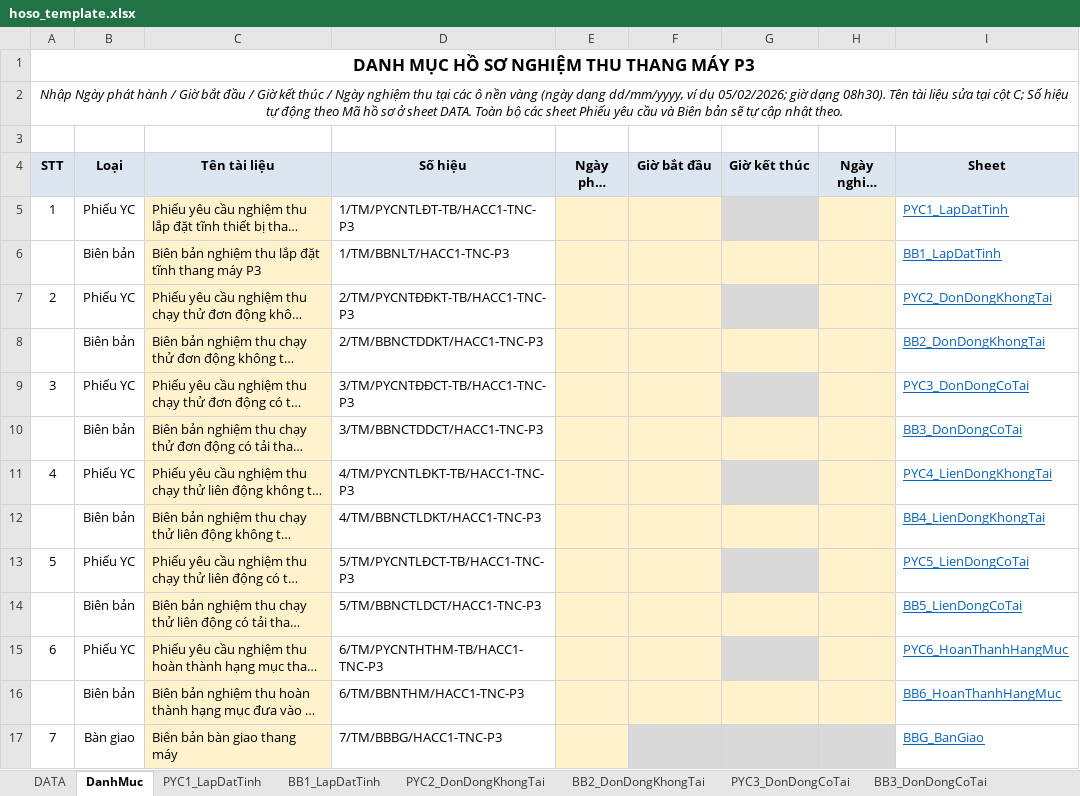
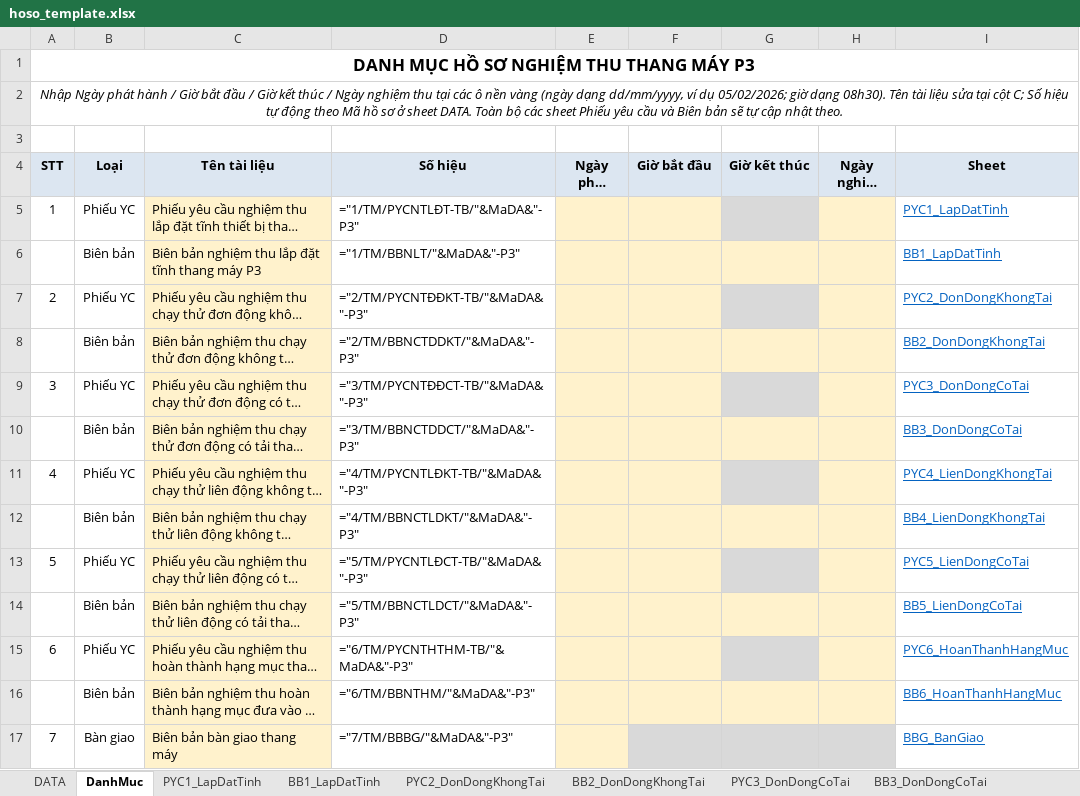
Before and after one commit to xaxa9ztb/TiendoTM, an Excel workbook: hoso_template.xlsx, sheet DanhMuc, drawn as a sheet; long unchanged cells end in …; values as stored, in another font and other column widths than the file's, no borders; formulas without a stored value are shown as written; the diff names each change by its address in the sheet, - before the commit and + after, or states it on an @@ line.

```diff
--- a/hoso_template.xlsx (sheet DanhMuc)
+++ b/hoso_template.xlsx (sheet DanhMuc)
-D5 (Số hiệu): 1/TM/PYCNTLĐT-TB/HACC1-TNC-P3
+D5 (Số hiệu): ="1/TM/PYCNTLĐT-TB/"&MaDA&"-P3"
-D6 (Số hiệu): 1/TM/BBNLT/HACC1-TNC-P3
+D6 (Số hiệu): ="1/TM/BBNLT/"&MaDA&"-P3"
-D7 (Số hiệu): 2/TM/PYCNTĐĐKT-TB/HACC1-TNC-P3
+D7 (Số hiệu): ="2/TM/PYCNTĐĐKT-TB/"&MaDA&"-P3"
-D8 (Số hiệu): 2/TM/BBNCTDDKT/HACC1-TNC-P3
+D8 (Số hiệu): ="2/TM/BBNCTDDKT/"&MaDA&"-P3"
-D9 (Số hiệu): 3/TM/PYCNTĐĐCT-TB/HACC1-TNC-P3
+D9 (Số hiệu): ="3/TM/PYCNTĐĐCT-TB/"&MaDA&"-P3"
-D10 (Số hiệu): 3/TM/BBNCTDDCT/HACC1-TNC-P3
+D10 (Số hiệu): ="3/TM/BBNCTDDCT/"&MaDA&"-P3"
-D11 (Số hiệu): 4/TM/PYCNTLĐKT-TB/HACC1-TNC-P3
+D11 (Số hiệu): ="4/TM/PYCNTLĐKT-TB/"&MaDA&"-P3"
-D12 (Số hiệu): 4/TM/BBNCTLDKT/HACC1-TNC-P3
+D12 (Số hiệu): ="4/TM/BBNCTLDKT/"&MaDA&"-P3"
-D13 (Số hiệu): 5/TM/PYCNTLĐCT-TB/HACC1-TNC-P3
+D13 (Số hiệu): ="5/TM/PYCNTLĐCT-TB/"&MaDA&"-P3"
-D14 (Số hiệu): 5/TM/BBNCTLDCT/HACC1-TNC-P3
+D14 (Số hiệu): ="5/TM/BBNCTLDCT/"&MaDA&"-P3"
-D15 (Số hiệu): 6/TM/PYCNTHTHM-TB/HACC1-TNC-P3
+D15 (Số hiệu): ="6/TM/PYCNTHTHM-TB/"&MaDA&"-P3"
-D16 (Số hiệu): 6/TM/BBNTHM/HACC1-TNC-P3
+D16 (Số hiệu): ="6/TM/BBNTHM/"&MaDA&"-P3"
-D17 (Số hiệu): 7/TM/BBBG/HACC1-TNC-P3
+D17 (Số hiệu): ="7/TM/BBBG/"&MaDA&"-P3"
```
Also changed, not shown: sheet BB1_LapDatTinh, sheet BB6_HoanThanhHangMuc, sheet BB2_DonDongKhongTai, sheet BB3_DonDongCoTai, sheet BB4_LienDongKhongTai, sheet BB5_LienDongCoTai, 7 more sheets, 1 other file.
